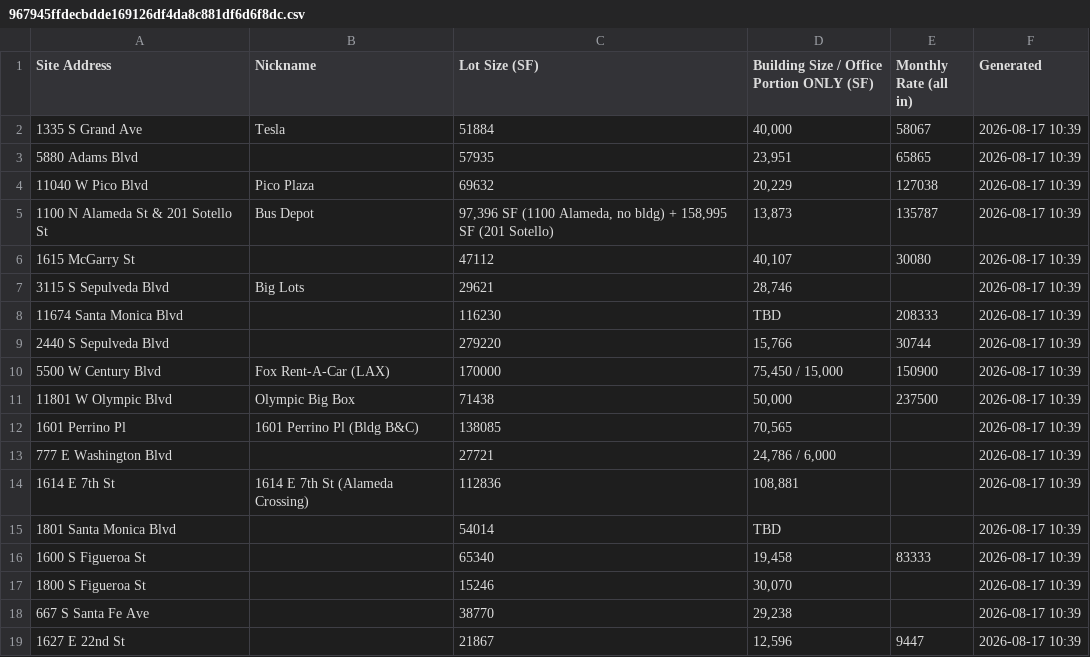
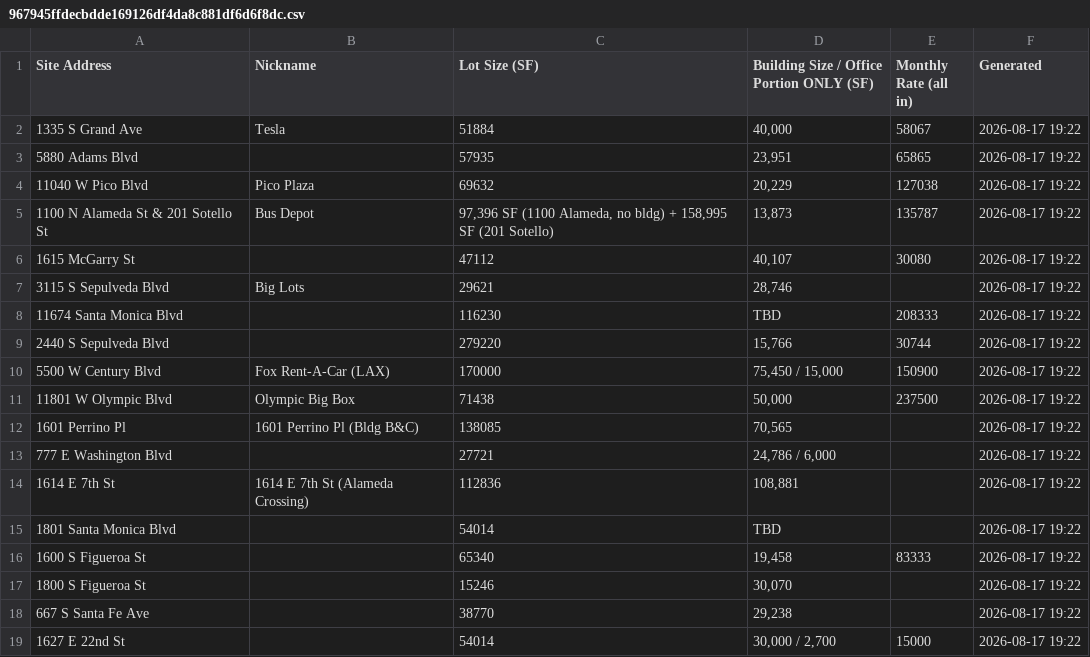
Before and after one commit to deedeelinck/la-dashboard, a CSV file: feed/967945ffdecbdde169126df4da8c881df6d6f8dc.csv, drawn as a sheet.

Commit message:
Fix 1627 E 22nd St: pull real specs from the LoopNet listing (30,000 SF bldg / 1.24 AC / $15,000 mo) instead of assessor-only guess

```diff
--- a/feed/967945ffdecbdde169126df4da8c881df6d6f8dc.csv
+++ b/feed/967945ffdecbdde169126df4da8c881df6d6f8dc.csv
@@ -1,19 +1,19 @@
 Site Address,Nickname,Lot Size (SF),Building Size / Office Portion ONLY (SF),Monthly Rate (all in),Generated
-1335 S Grand Ave,Tesla,51884,"40,000",58067,2026-08-17 10:39
-5880 Adams Blvd,,57935,"23,951",65865,2026-08-17 10:39
-11040 W Pico Blvd,Pico Plaza,69632,"20,229",127038,2026-08-17 10:39
-1100 N Alameda St & 201 Sotello St,Bus Depot,"97,396 SF (1100 Alameda, no bldg) + 158,995 SF (201 Sotello)","13,873",135787,2026-08-17 10:39
-1615 McGarry St,,47112,"40,107",30080,2026-08-17 10:39
-3115 S Sepulveda Blvd,Big Lots,29621,"28,746",,2026-08-17 10:39
-11674 Santa Monica Blvd,,116230,TBD,208333,2026-08-17 10:39
-2440 S Sepulveda Blvd,,279220,"15,766",30744,2026-08-17 10:39
-5500 W Century Blvd,Fox Rent-A-Car (LAX),170000,"75,450 / 15,000",150900,2026-08-17 10:39
-11801 W Olympic Blvd,Olympic Big Box,71438,"50,000",237500,2026-08-17 10:39
-1601 Perrino Pl,1601 Perrino Pl (Bldg B&C),138085,"70,565",,2026-08-17 10:39
-777 E Washington Blvd,,27721,"24,786 / 6,000",,2026-08-17 10:39
-1614 E 7th St,1614 E 7th St (Alameda Crossing),112836,"108,881",,2026-08-17 10:39
-1801 Santa Monica Blvd,,54014,TBD,,2026-08-17 10:39
-1600 S Figueroa St,,65340,"19,458",83333,2026-08-17 10:39
-1800 S Figueroa St,,15246,"30,070",,2026-08-17 10:39
-667 S Santa Fe Ave,,38770,"29,238",,2026-08-17 10:39
-1627 E 22nd St,,21867,"12,596",9447,2026-08-17 10:39
+1335 S Grand Ave,Tesla,51884,"40,000",58067,2026-08-17 19:22
+5880 Adams Blvd,,57935,"23,951",65865,2026-08-17 19:22
+11040 W Pico Blvd,Pico Plaza,69632,"20,229",127038,2026-08-17 19:22
+1100 N Alameda St & 201 Sotello St,Bus Depot,"97,396 SF (1100 Alameda, no bldg) + 158,995 SF (201 Sotello)","13,873",135787,2026-08-17 19:22
+1615 McGarry St,,47112,"40,107",30080,2026-08-17 19:22
+3115 S Sepulveda Blvd,Big Lots,29621,"28,746",,2026-08-17 19:22
+11674 Santa Monica Blvd,,116230,TBD,208333,2026-08-17 19:22
+2440 S Sepulveda Blvd,,279220,"15,766",30744,2026-08-17 19:22
+5500 W Century Blvd,Fox Rent-A-Car (LAX),170000,"75,450 / 15,000",150900,2026-08-17 19:22
+11801 W Olympic Blvd,Olympic Big Box,71438,"50,000",237500,2026-08-17 19:22
+1601 Perrino Pl,1601 Perrino Pl (Bldg B&C),138085,"70,565",,2026-08-17 19:22
+777 E Washington Blvd,,27721,"24,786 / 6,000",,2026-08-17 19:22
+1614 E 7th St,1614 E 7th St (Alameda Crossing),112836,"108,881",,2026-08-17 19:22
+1801 Santa Monica Blvd,,54014,TBD,,2026-08-17 19:22
+1600 S Figueroa St,,65340,"19,458",83333,2026-08-17 19:22
+1800 S Figueroa St,,15246,"30,070",,2026-08-17 19:22
+667 S Santa Fe Ave,,38770,"29,238",,2026-08-17 19:22
+1627 E 22nd St,,54014,"30,000 / 2,700",15000,2026-08-17 19:22
```
Also changed, not shown: 1 other file.
